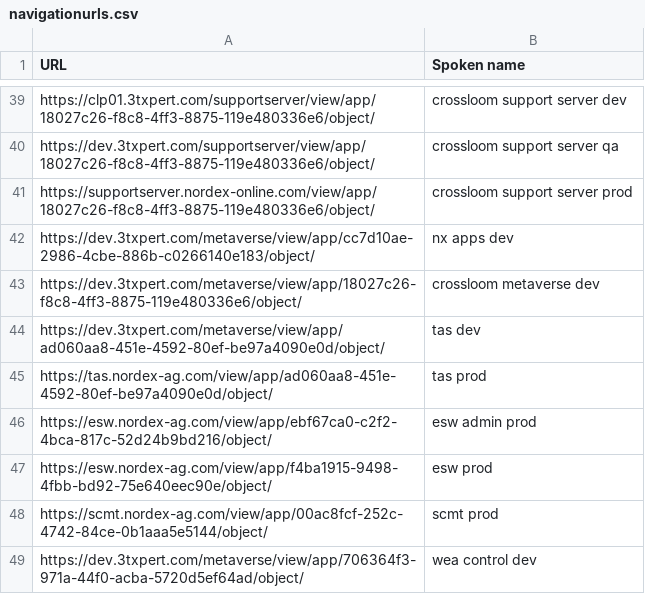
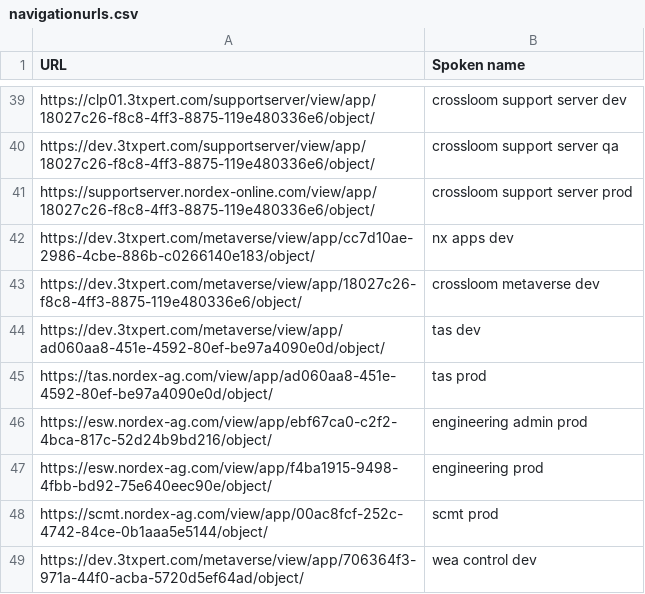
Before and after one commit to hanuele/knausj_german, a CSV file: settings/navigationurls.csv, drawn as a sheet; only a part is shown, gaps mark what is left out.

```diff
--- a/settings/navigationurls.csv
+++ b/settings/navigationurls.csv
@@ -45,4 +45,4 @@ https://dev.3txpert.com/metaverse/view/app/ad060aa8-451e-4592-80ef-be97a4090e0d/
 https://tas.nordex-ag.com/view/app/ad060aa8-451e-4592-80ef-be97a4090e0d/object/,tas prod
-https://esw.nordex-ag.com/view/app/ebf67ca0-c2f2-4bca-817c-52d24b9bd216/object/,esw admin prod
-https://esw.nordex-ag.com/view/app/f4ba1915-9498-4fbb-bd92-75e640eec90e/object/,esw prod
+https://esw.nordex-ag.com/view/app/ebf67ca0-c2f2-4bca-817c-52d24b9bd216/object/,engineering admin prod
+https://esw.nordex-ag.com/view/app/f4ba1915-9498-4fbb-bd92-75e640eec90e/object/,engineering prod
 https://scmt.nordex-ag.com/view/app/00ac8fcf-252c-4742-84ce-0b1aaa5e5144/object/,scmt prod
```
Also changed, not shown: 1 other file.
